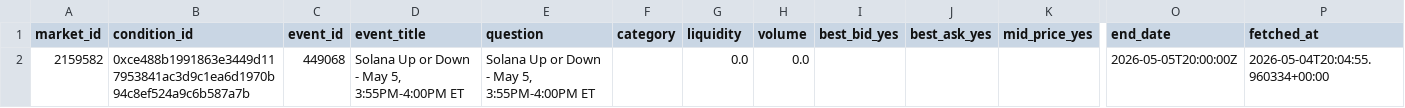
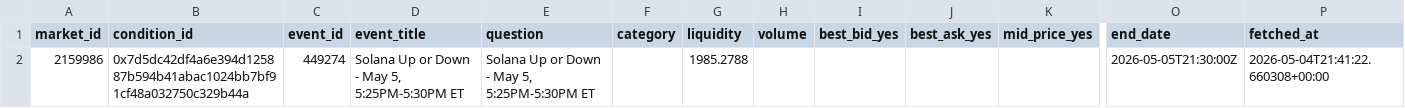
Before and after one commit to kanbeOK/time-wasting-repo-2, a CSV file: data/polymarket_current.csv, drawn as a sheet; only a part is shown, gaps mark what is left out; removed rows and columns are numbered as before the commit, all else as after; rows hold the shown columns only; the diff names each change by its address in the sheet, - before the commit and + after, or states it on an @@ line.

```diff
--- a/data/polymarket_current.csv
+++ b/data/polymarket_current.csv
-row 2: 2159582 | 0xce488b1991863e3449d117953841ac3d9c1ea6d1970b94c8ef524a9c6b587a7b | 449068 | Solana Up or Down - May 5, 3:55PM-4:00PM ET | Solana Up or Down - May 5, 3:55PM-4:00PM ET |  | 0.0 | 0.0 |  |  |  | 2026-05-05T20:00:00Z | 2026-05-04T20:04:55.960334+00:00
+row 2: 2159986 | 0x7d5dc42df4a6e394d125887b594b41abac1024bb7bf91cf48a032750c329b44a | 449274 | Solana Up or Down - May 5, 5:25PM-5:30PM ET | Solana Up or Down - May 5, 5:25PM-5:30PM ET |  | 1985.2788 |  |  |  |  | 2026-05-05T21:30:00Z | 2026-05-04T21:41:22.660308+00:00
```
